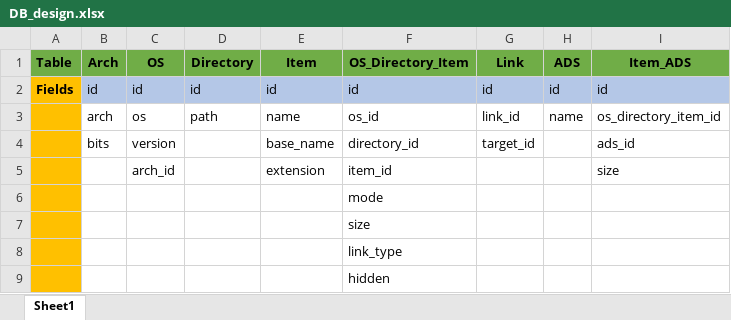
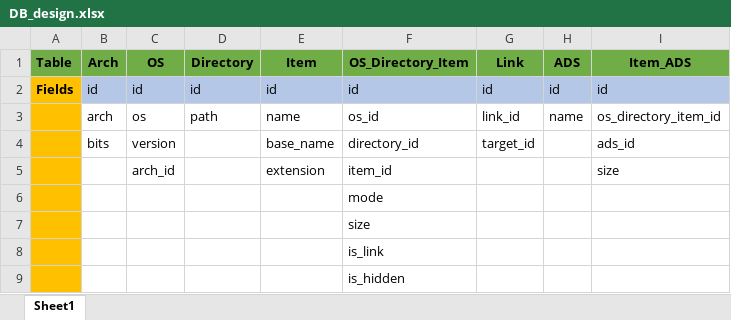
Before and after one commit to theflakes/OS-defaults_research, an Excel workbook: DB_design.xlsx, sheet Sheet1, drawn as a sheet; values as stored, in another font and other column widths than the file's, no borders; the diff names each change by its address in the sheet, - before the commit and + after, or states it on an @@ line.

Commit message:
Building out Python script for harvesting Mac and Linux defaults. Added 'Hidden' field to track that seperately.

```diff
--- a/DB_design.xlsx (sheet Sheet1)
+++ b/DB_design.xlsx (sheet Sheet1)
-F8 (OS_Directory_Item): link_type
+F8 (OS_Directory_Item): is_link
-F9 (OS_Directory_Item): hidden
+F9 (OS_Directory_Item): is_hidden
```
